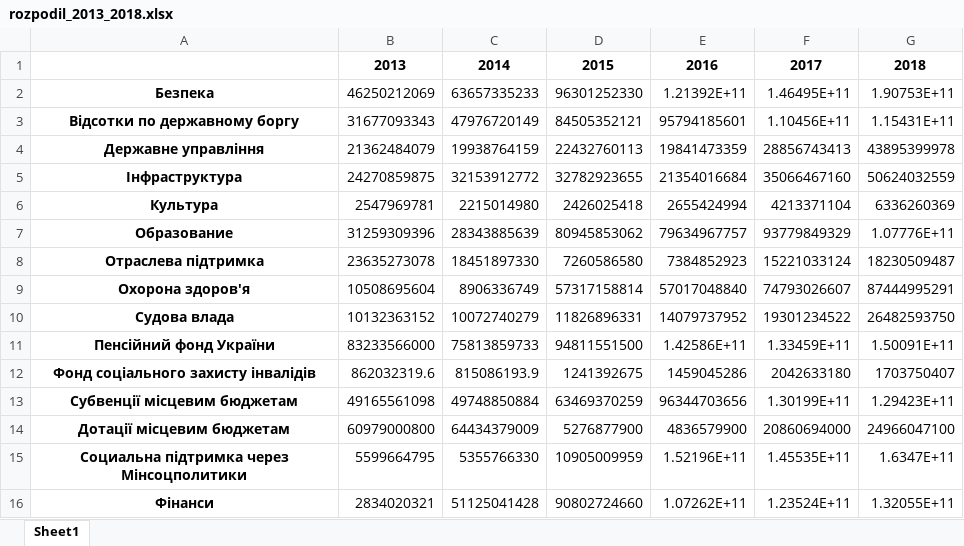
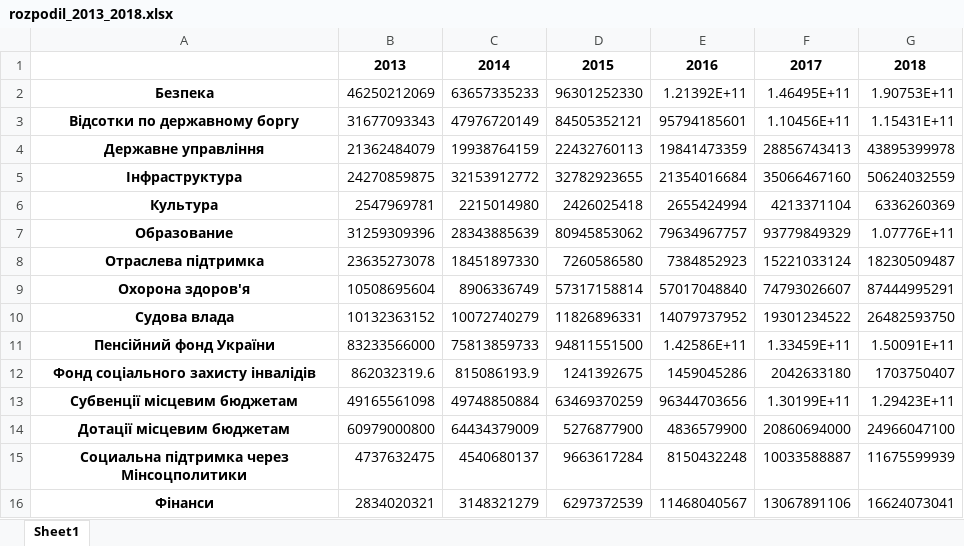
Before and after one commit to lukas1326/UkrViewPresentation, an Excel workbook: slide19/data/rozpodil_2013_2018.xlsx, sheet Sheet1, drawn as a sheet; values as stored, in another font and other column widths than the file's, no borders; the diff names each change by its address in the sheet, - before the commit and + after, or states it on an @@ line.

```diff
--- a/slide19/data/rozpodil_2013_2018.xlsx (sheet Sheet1)
+++ b/slide19/data/rozpodil_2013_2018.xlsx (sheet Sheet1)
-B15: 5599664795
+B15: 4737632475
-C15: 5355766330
+C15: 4540680137
-D15: 10905009959
+D15: 9663617284
-E15: 1.52196E+11
+E15: 8150432248
-F15: 1.45535E+11
+F15: 10033588887
-G15: 1.6347E+11
+G15: 11675599939
-C16: 51125041428
+C16: 3148321279
-D16: 90802724660
+D16: 6297372539
-E16: 1.07262E+11
+E16: 11468040567
-F16: 1.23524E+11
+F16: 13067891106
-G16: 1.32055E+11
+G16: 16624073041
```
Also changed, not shown: slide19/data/Вихідні данні слайд19.xlsx, slide19/unmerged.xlsx, 1 other file.
